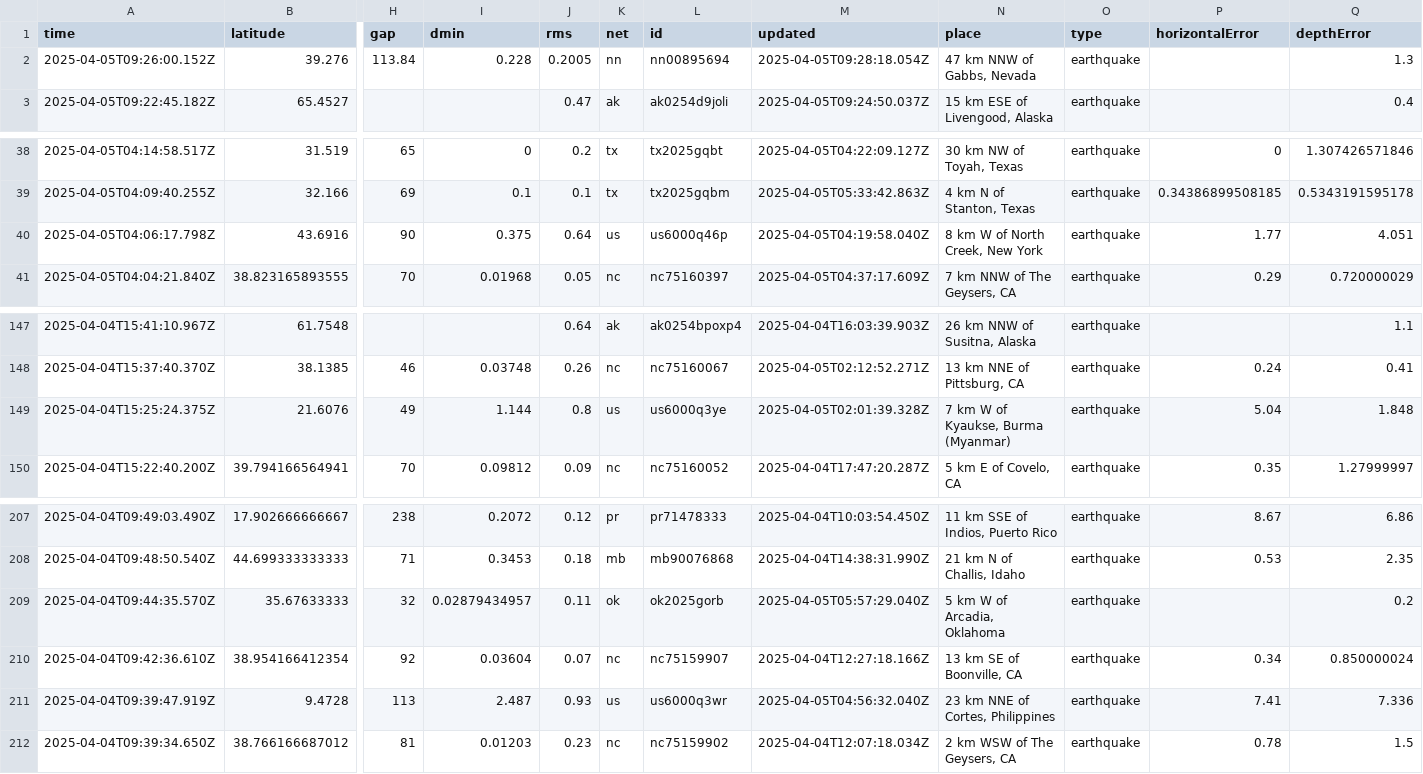
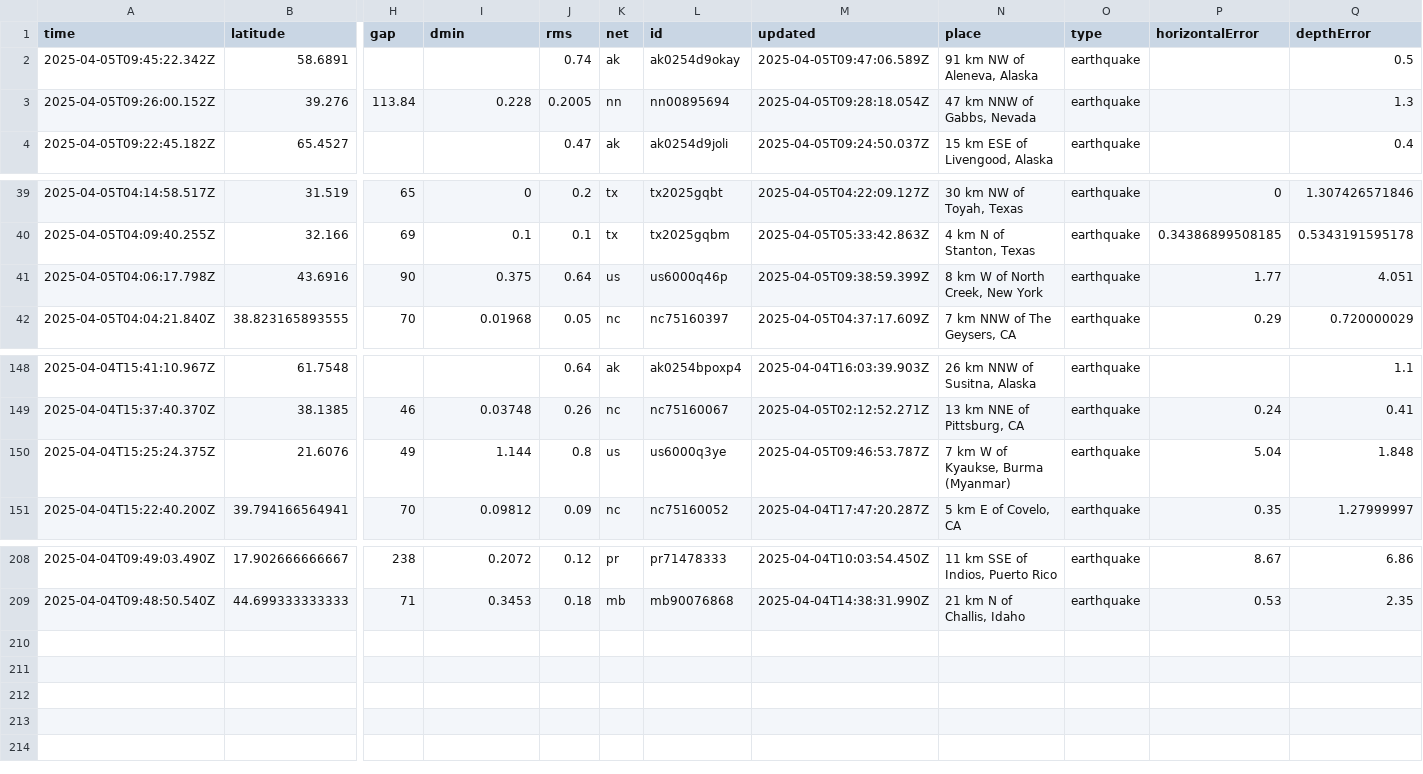
Before and after one commit to xaqanik/actions_test, a CSV file: usgs_current.csv, drawn as a sheet; only a part is shown, gaps mark what is left out; removed rows and columns are numbered as before the commit, all else as after; rows hold the shown columns only; the diff names each change by its address in the sheet, - before the commit and + after, or states it on an @@ line.

```diff
--- a/usgs_current.csv
+++ b/usgs_current.csv
+row 2: 2025-04-05T09:45:22.342Z | 58.6891 |  |  | 0.74 | ak | ak0254d9okay | 2025-04-05T09:47:06.589Z | 91 km NW of Aleneva, Alaska | earthquake |  | 0.5
-M41 (updated): 2025-04-05T04:19:58.040Z
+M41 (updated): 2025-04-05T09:38:59.399Z
-M150 (updated): 2025-04-05T02:01:39.328Z
+M150 (updated): 2025-04-05T09:46:53.787Z
-row 209: 2025-04-04T09:44:35.570Z | 35.67633333 | 32 | 0.02879434957 | 0.11 | ok | ok2025gorb | 2025-04-05T05:57:29.040Z | 5 km W of Arcadia, Oklahoma | earthquake |  | 0.2
-row 210: 2025-04-04T09:42:36.610Z | 38.954166412354 | 92 | 0.03604 | 0.07 | nc | nc75159907 | 2025-04-04T12:27:18.166Z | 13 km SE of Boonville, CA | earthquake | 0.34 | 0.850000024
-row 211: 2025-04-04T09:39:47.919Z | 9.4728 | 113 | 2.487 | 0.93 | us | us6000q3wr | 2025-04-05T04:56:32.040Z | 23 km NNE of Cortes, Philippines | earthquake | 7.41 | 7.336
-row 212: 2025-04-04T09:39:34.650Z | 38.766166687012 | 81 | 0.01203 | 0.23 | nc | nc75159902 | 2025-04-04T12:07:18.034Z | 2 km WSW of The Geysers, CA | earthquake | 0.78 | 1.5
```
